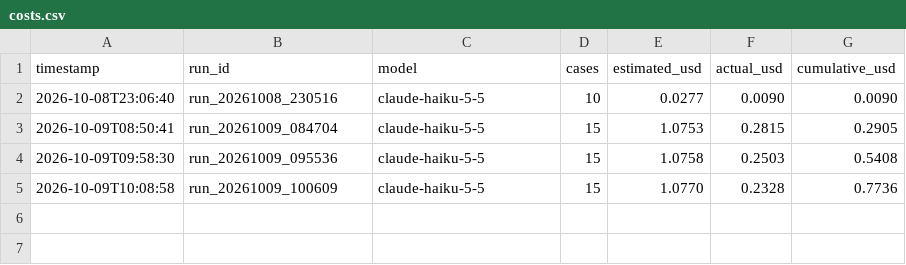
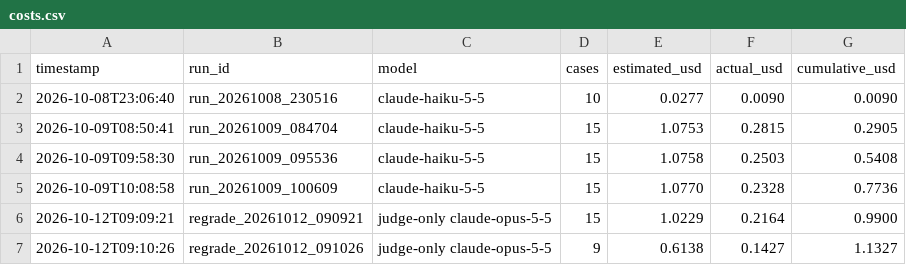
Before and after one commit to ResultantAI/agent-eval-harness, a CSV file: results/costs.csv, drawn as a sheet; the diff names each change by its address in the sheet, - before the commit and + after, or states it on an @@ line.

```diff
--- a/results/costs.csv
+++ b/results/costs.csv
+row 6: 2026-10-12T09:09:21 | regrade_20261012_090921 | judge-only claude-opus-5-5 | 15 | 1.0229 | 0.2164 | 0.9900
+row 7: 2026-10-12T09:10:26 | regrade_20261012_091026 | judge-only claude-opus-5-5 | 9 | 0.6138 | 0.1427 | 1.1327
```
Also changed, not shown: 2 other files.
